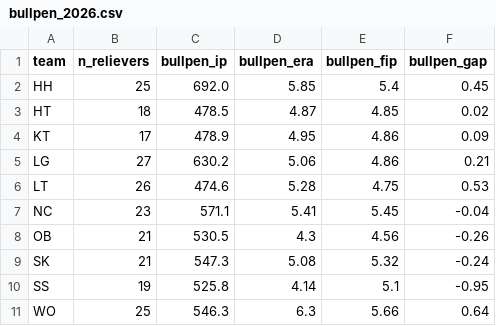
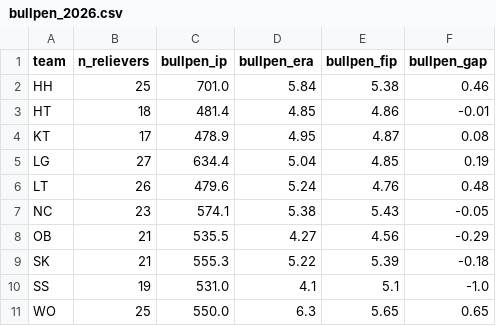
Before and after one commit to WOOJEONGRYEOL/kbo-forecast, a CSV file: data/bullpen_2026.csv, drawn as a sheet.

```diff
--- a/data/bullpen_2026.csv
+++ b/data/bullpen_2026.csv
@@ -1,11 +1,11 @@
 team,n_relievers,bullpen_ip,bullpen_era,bullpen_fip,bullpen_gap
-HH,25,692.0,5.85,5.4,0.45
-HT,18,478.5,4.87,4.85,0.02
-KT,17,478.9,4.95,4.86,0.09
-LG,27,630.2,5.06,4.86,0.21
-LT,26,474.6,5.28,4.75,0.53
-NC,23,571.1,5.41,5.45,-0.04
-OB,21,530.5,4.3,4.56,-0.26
-SK,21,547.3,5.08,5.32,-0.24
-SS,19,525.8,4.14,5.1,-0.95
-WO,25,546.3,6.3,5.66,0.64
+HH,25,701.0,5.84,5.38,0.46
+HT,18,481.4,4.85,4.86,-0.01
+KT,17,478.9,4.95,4.87,0.08
+LG,27,634.4,5.04,4.85,0.19
+LT,26,479.6,5.24,4.76,0.48
+NC,23,574.1,5.38,5.43,-0.05
+OB,21,535.5,4.27,4.56,-0.29
+SK,21,555.3,5.22,5.39,-0.18
+SS,19,531.0,4.1,5.1,-1.0
+WO,25,550.0,6.3,5.65,0.65
```
Also changed, not shown: data/history_pitchers.csv, data/statiz_batters_2026.csv, 4 other files.
